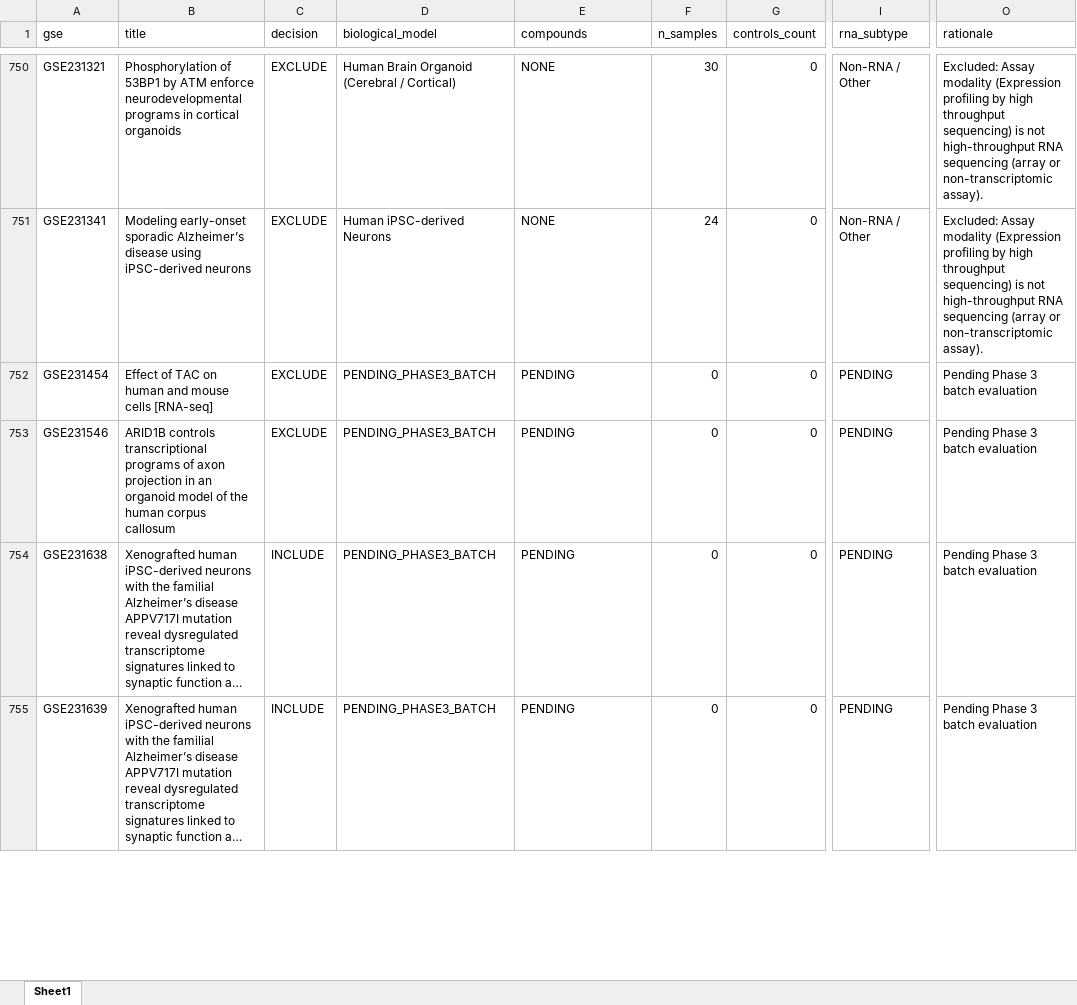
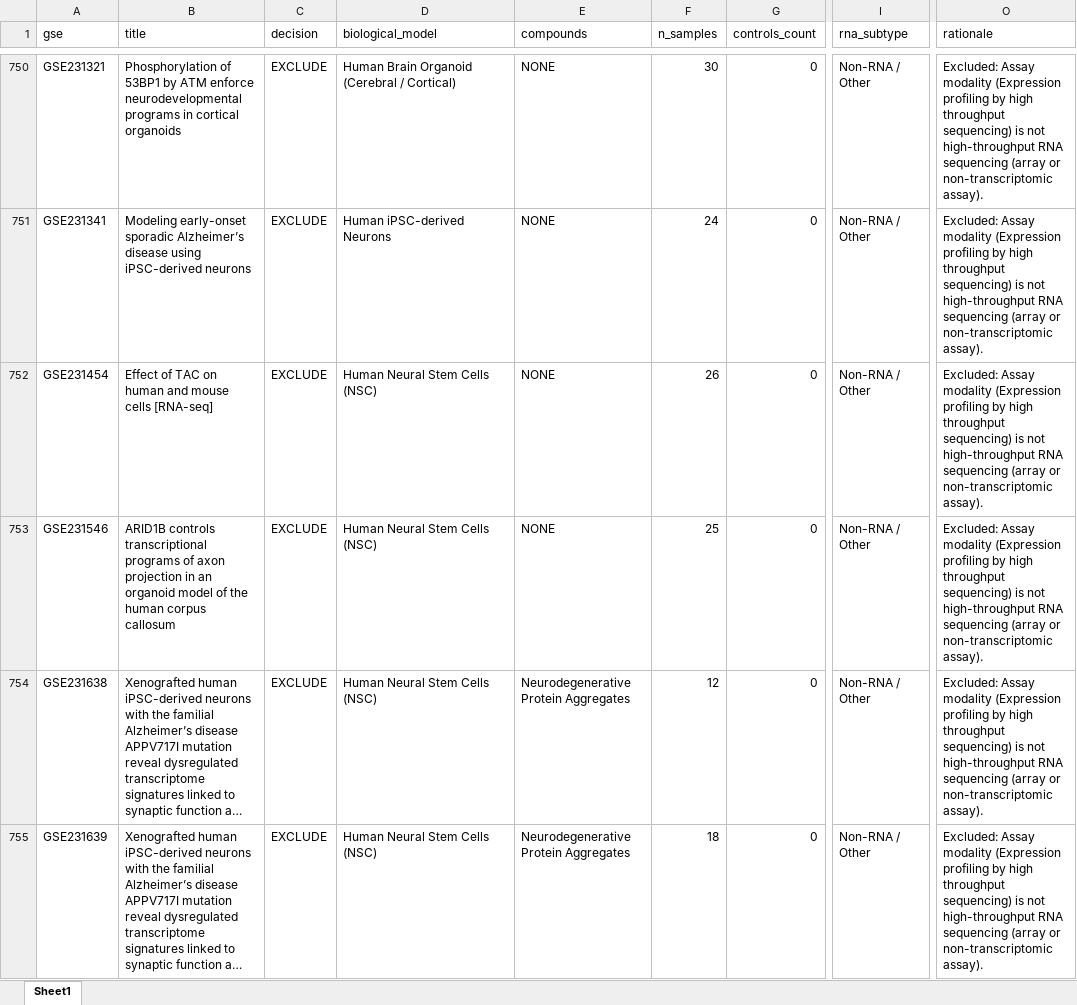
Before and after one commit to bioprintingLabsInc/DNT-Organoid-AI, an Excel workbook: outputs/verification/phase3/phase3_master_inventory.xlsx, sheet Sheet1, drawn as a sheet; only a part is shown, gaps mark what is left out; long unchanged cells end in …; values as stored, in another font and other column widths than the file's, no borders; the diff covers the shown part only; the diff names each change by its address in the sheet, - before the commit and + after, or states it on an @@ line.

```diff
--- a/outputs/verification/phase3/phase3_master_inventory.xlsx (sheet Sheet1)
+++ b/outputs/verification/phase3/phase3_master_inventory.xlsx (sheet Sheet1)
-D752:D755 (biological_model): PENDING_PHASE3_BATCH
+D752:D755 (biological_model): Human Neural Stem Cells (NSC)
-E752:E753 (compounds): PENDING
+E752:E753 (compounds): NONE
-F752 (n_samples): 0
+F752 (n_samples): 26
-I752:I755 (rna_subtype): PENDING
+I752:I755 (rna_subtype): Non-RNA / Other
-O752:O755 (rationale): Pending Phase 3 batch evaluation
+O752:O755 (rationale): Excluded: Assay modality (Expression profiling by high throughput sequencing) is not high-throughput RNA sequencing (array or non-transcriptomic assay).
-F753 (n_samples): 0
+F753 (n_samples): 25
-C754:C755 (decision): INCLUDE
+C754:C755 (decision): EXCLUDE
-E754:E755 (compounds): PENDING
+E754:E755 (compounds): Neurodegenerative Protein Aggregates
-F754 (n_samples): 0
+F754 (n_samples): 12
-F755 (n_samples): 0
+F755 (n_samples): 18
```
Also changed, not shown: 234 edited cells elsewhere in this sheet, data/metadata/dnt_master_dataset_inventory.xlsx, outputs/verification/phase3/phase3_decision_log.xlsx, 8 other files.
